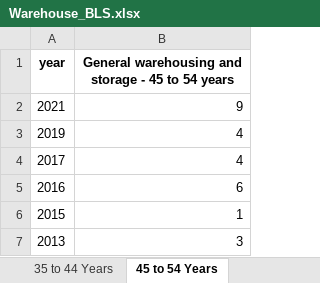
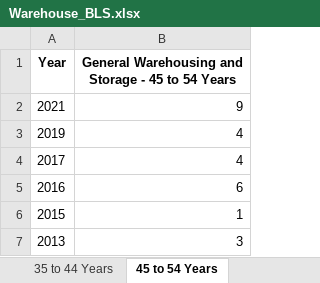
Before and after one commit to derek-cassady/Code-Louisville-Projects, an Excel workbook: BLS_Hourly_Wage/Warehouse_BLS.xlsx, sheet 45 to 54 Years, drawn as a sheet; values as stored, in another font and other column widths than the file's, no borders; the diff names each change by its address in the sheet, - before the commit and + after, or states it on an @@ line.

Commit message:
renamed 'year' to 'Year' in all DF

```diff
--- a/BLS_Hourly_Wage/Warehouse_BLS.xlsx (sheet 45 to 54 Years)
+++ b/BLS_Hourly_Wage/Warehouse_BLS.xlsx (sheet 45 to 54 Years)
-A1: year
+A1: Year
-B1: General warehousing and storage - 45 to 54 years
+B1: General Warehousing and Storage - 45 to 54 Years
```
Also changed, not shown: sheet 18 to 19 Years, sheet 20 to 24 Years, sheet 35 to 44 Years, sheet 25 to 34 Years, sheet 55 to 64 Years, sheet Under 16 Years, 5 more sheets, 1 other file.
